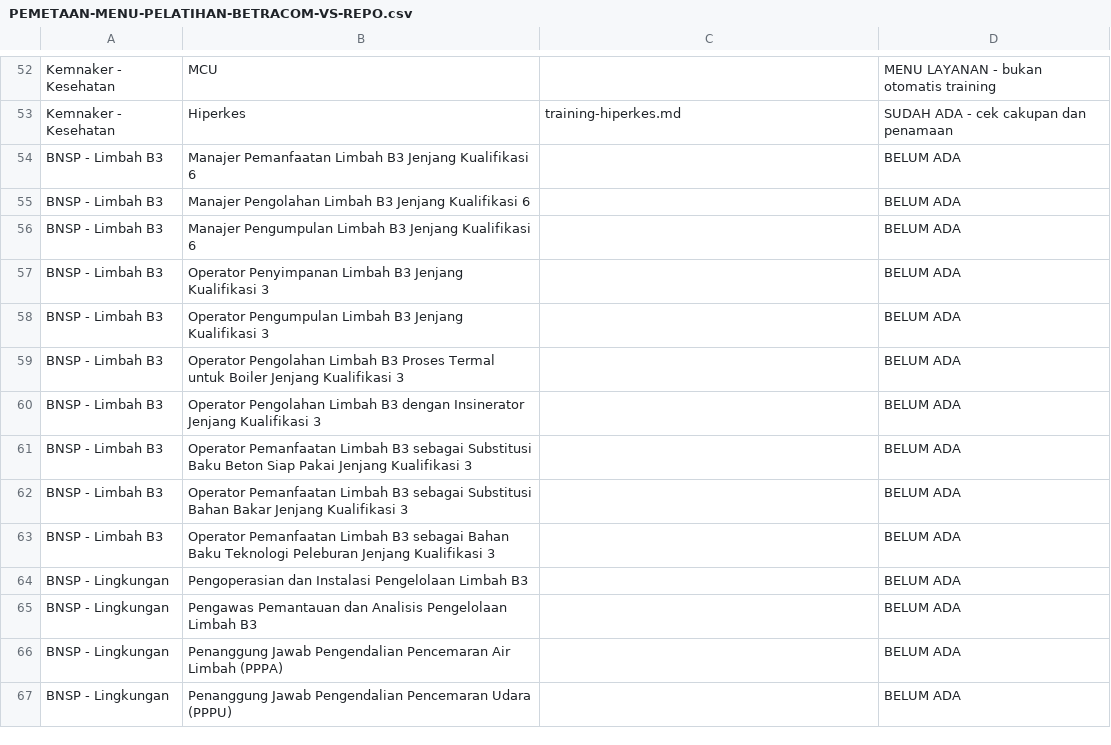
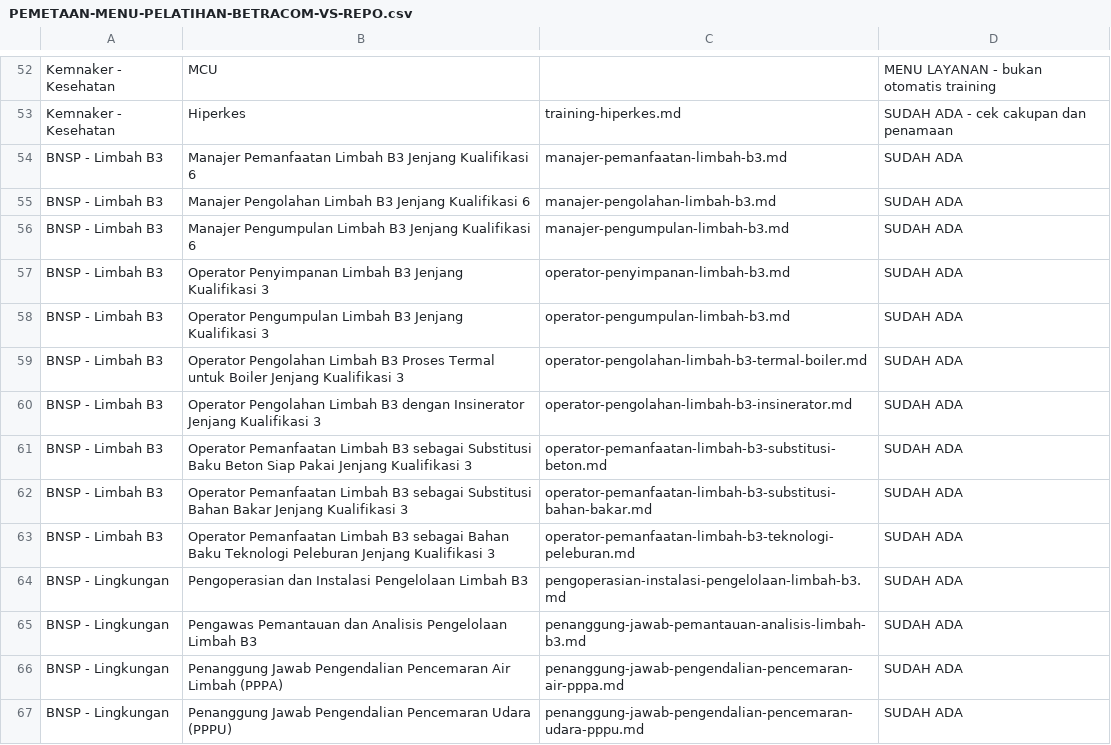
Before and after one commit to arisciwek/pusattraining, a CSV file: docs/PEMETAAN-MENU-PELATIHAN-BETRACOM-VS-REPO.csv, drawn as a sheet; only a part is shown, gaps mark what is left out; the diff covers the shown part only.

Commit message:
docs: map existing trainings in Betracom menu CSV
Fill in the repo file and SUDAH ADA status for 37 menu rows whose training
records already exist (Petugas K3 Kimia, TKPK 1, TKBT 2, PAA, mesin produksi,
limbah B3, lingkungan, manajemen, higiene industri, POM, and BNSP fireman).

Add rows for three existing records that had no menu entry: Ahli K3 Umum BNSP,
the combined Juru Las SMAW/GTAW program, and Teknisi K3 Bidang Pesawat Tenaga
dan Produksi. All 89 training files in src/content/trainings are now mapped;
11 BELUM ADA rows remain for programs that genuinely have no repo file.

```diff
--- a/docs/PEMETAAN-MENU-PELATIHAN-BETRACOM-VS-REPO.csv
+++ b/docs/PEMETAAN-MENU-PELATIHAN-BETRACOM-VS-REPO.csv
@@ -53,15 +53,15 @@ Kemnaker - Kesehatan;MCU;;MENU LAYANAN - bukan otomatis training
 Kemnaker - Kesehatan;Hiperkes;training-hiperkes.md;SUDAH ADA - cek cakupan dan penamaan
-BNSP - Limbah B3;Manajer Pemanfaatan Limbah B3 Jenjang Kualifikasi 6;;BELUM ADA
-BNSP - Limbah B3;Manajer Pengolahan Limbah B3 Jenjang Kualifikasi 6;;BELUM ADA
-BNSP - Limbah B3;Manajer Pengumpulan Limbah B3 Jenjang Kualifikasi 6;;BELUM ADA
-BNSP - Limbah B3;Operator Penyimpanan Limbah B3 Jenjang Kualifikasi 3;;BELUM ADA
-BNSP - Limbah B3;Operator Pengumpulan Limbah B3 Jenjang Kualifikasi 3;;BELUM ADA
-BNSP - Limbah B3;Operator Pengolahan Limbah B3 Proses Termal untuk Boiler Jenjang Kualifikasi 3;;BELUM ADA
-BNSP - Limbah B3;Operator Pengolahan Limbah B3 dengan Insinerator Jenjang Kualifikasi 3;;BELUM ADA
-BNSP - Limbah B3;Operator Pemanfaatan Limbah B3 sebagai Substitusi Baku Beton Siap Pakai Jenjang Kualifikasi 3;;BELUM ADA
-BNSP - Limbah B3;Operator Pemanfaatan Limbah B3 sebagai Substitusi Bahan Bakar Jenjang Kualifikasi 3;;BELUM ADA
-BNSP - Limbah B3;Operator Pemanfaatan Limbah B3 sebagai Bahan Baku Teknologi Peleburan Jenjang Kualifikasi 3;;BELUM ADA
-BNSP - Lingkungan;Pengoperasian dan Instalasi Pengelolaan Limbah B3;;BELUM ADA
-BNSP - Lingkungan;Pengawas Pemantauan dan Analisis Pengelolaan Limbah B3;;BELUM ADA
-BNSP - Lingkungan;Penanggung Jawab Pengendalian Pencemaran Air Limbah (PPPA);;BELUM ADA
-BNSP - Lingkungan;Penanggung Jawab Pengendalian Pencemaran Udara (PPPU);;BELUM ADA
+BNSP - Limbah B3;Manajer Pemanfaatan Limbah B3 Jenjang Kualifikasi 6;manajer-pemanfaatan-limbah-b3.md;SUDAH ADA
+BNSP - Limbah B3;Manajer Pengolahan Limbah B3 Jenjang Kualifikasi 6;manajer-pengolahan-limbah-b3.md;SUDAH ADA
+BNSP - Limbah B3;Manajer Pengumpulan Limbah B3 Jenjang Kualifikasi 6;manajer-pengumpulan-limbah-b3.md;SUDAH ADA
+BNSP - Limbah B3;Operator Penyimpanan Limbah B3 Jenjang Kualifikasi 3;operator-penyimpanan-limbah-b3.md;SUDAH ADA
+BNSP - Limbah B3;Operator Pengumpulan Limbah B3 Jenjang Kualifikasi 3;operator-pengumpulan-limbah-b3.md;SUDAH ADA
+BNSP - Limbah B3;Operator Pengolahan Limbah B3 Proses Termal untuk Boiler Jenjang Kualifikasi 3;operator-pengolahan-limbah-b3-termal-boiler.md;SUDAH ADA
+BNSP - Limbah B3;Operator Pengolahan Limbah B3 dengan Insinerator Jenjang Kualifikasi 3;operator-pengolahan-limbah-b3-insinerator.md;SUDAH ADA
+BNSP - Limbah B3;Operator Pemanfaatan Limbah B3 sebagai Substitusi Baku Beton Siap Pakai Jenjang Kualifikasi 3;operator-pemanfaatan-limbah-b3-substitusi-beton.md;SUDAH ADA
+BNSP - Limbah B3;Operator Pemanfaatan Limbah B3 sebagai Substitusi Bahan Bakar Jenjang Kualifikasi 3;operator-pemanfaatan-limbah-b3-substitusi-bahan-bakar.md;SUDAH ADA
+BNSP - Limbah B3;Operator Pemanfaatan Limbah B3 sebagai Bahan Baku Teknologi Peleburan Jenjang Kualifikasi 3;operator-pemanfaatan-limbah-b3-teknologi-peleburan.md;SUDAH ADA
+BNSP - Lingkungan;Pengoperasian dan Instalasi Pengelolaan Limbah B3;pengoperasian-instalasi-pengelolaan-limbah-b3.md;SUDAH ADA
+BNSP - Lingkungan;Pengawas Pemantauan dan Analisis Pengelolaan Limbah B3;penanggung-jawab-pemantauan-analisis-limbah-b3.md;SUDAH ADA
+BNSP - Lingkungan;Penanggung Jawab Pengendalian Pencemaran Air Limbah (PPPA);penanggung-jawab-pengendalian-pencemaran-air-pppa.md;SUDAH ADA
+BNSP - Lingkungan;Penanggung Jawab Pengendalian Pencemaran Udara (PPPU);penanggung-jawab-pengendalian-pencemaran-udara-pppu.md;SUDAH ADA
```
Also changed, not shown: 3 added rows and 47 edited cells elsewhere in this file.
